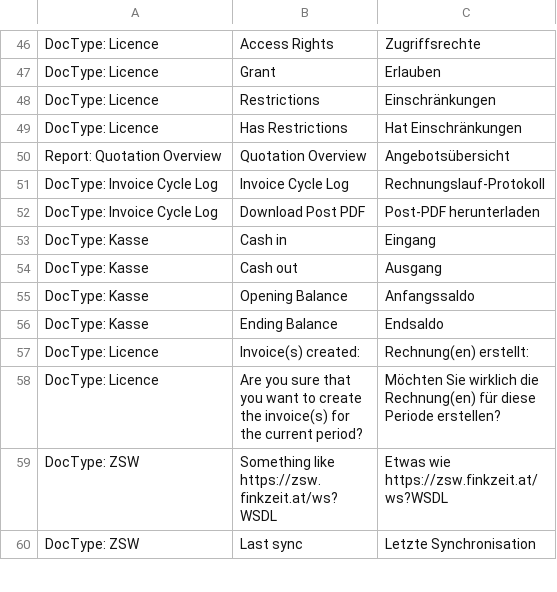
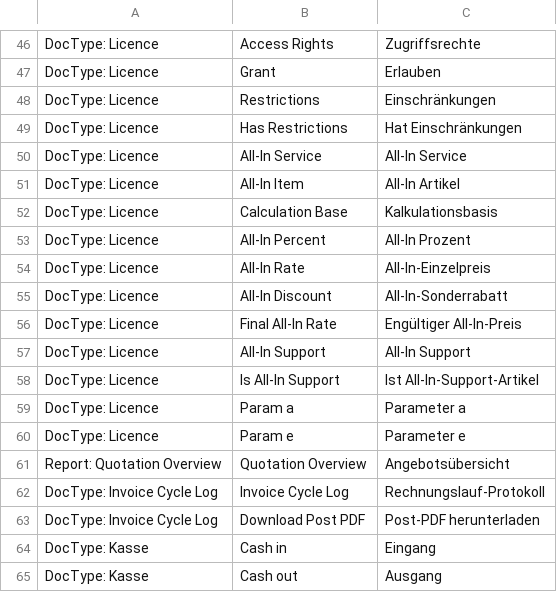
Before and after one commit to Finkzeit/erpfinkzeit, a CSV file: finkzeit/translations/de.csv, drawn as a sheet; only a part is shown, gaps mark what is left out; the shorter side is filled out with more unchanged rows.

Commit message:
Update de.csv
All-In texts

```diff
--- a/finkzeit/translations/de.csv
+++ b/finkzeit/translations/de.csv
@@ -49,2 +49,13 @@ DocType: Licence,Restrictions,Einschränkungen
 DocType: Licence,Has Restrictions,Hat Einschränkungen
+DocType: Licence,All-In Service,All-In Service
+DocType: Licence,All-In Item,All-In Artikel
+DocType: Licence,Calculation Base,Kalkulationsbasis
+DocType: Licence,All-In Percent,All-In Prozent
+DocType: Licence,All-In Rate,All-In-Einzelpreis
+DocType: Licence,All-In Discount,All-In-Sonderrabatt
+DocType: Licence,Final All-In Rate,Engültiger All-In-Preis
+DocType: Licence,All-In Support,All-In Support
+DocType: Licence,Is All-In Support,Ist All-In-Support-Artikel
+DocType: Licence,Param a,Parameter a
+DocType: Licence,Param e,Parameter e
 Report: Quotation Overview,Quotation Overview,Angebotsübersicht
```
